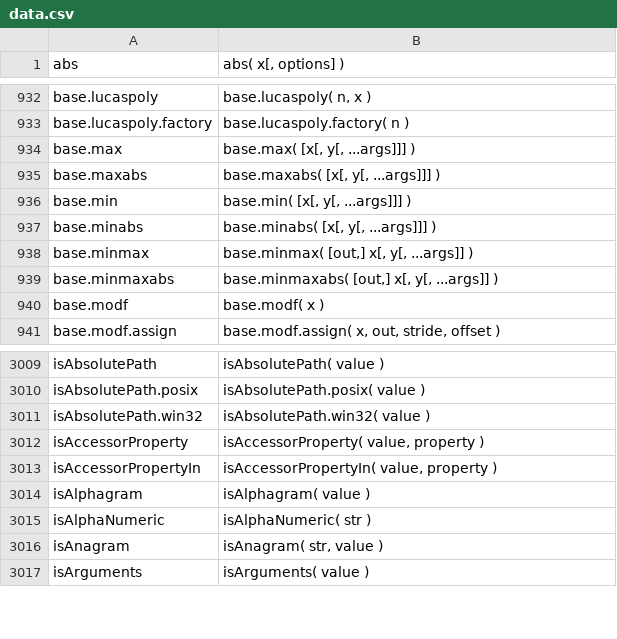
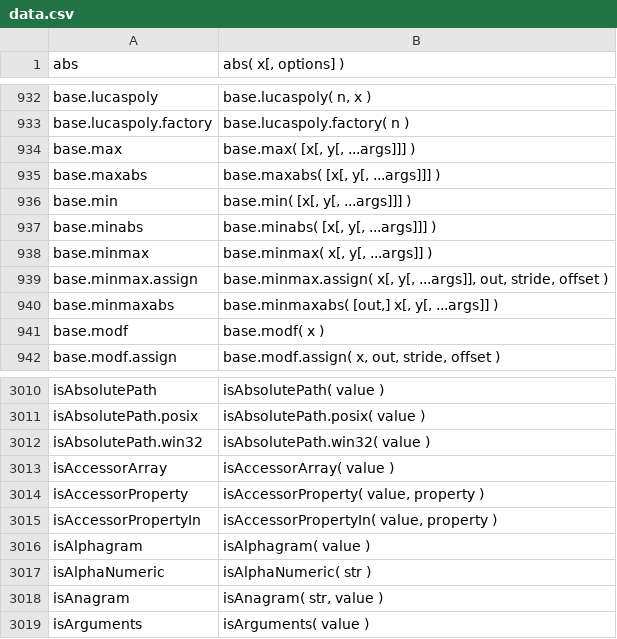
Before and after one commit to stdlib-js/repl-signature, a CSV file: data/data.csv, drawn as a sheet; only a part is shown, gaps mark what is left out.

```diff
--- a/data/data.csv
+++ b/data/data.csv
@@ -937,3 +937,4 @@ base.min,"base.min( [x[, y[, ...args]]] )"
 base.minabs,"base.minabs( [x[, y[, ...args]]] )"
-base.minmax,"base.minmax( [out,] x[, y[, ...args]] )"
+base.minmax,"base.minmax( x[, y[, ...args]] )"
+base.minmax.assign,"base.minmax.assign( x[, y[, ...args]], out, stride, offset )"
 base.minmaxabs,"base.minmaxabs( [out,] x[, y[, ...args]] )"
@@ -3011,2 +3012,3 @@ isAbsolutePath.posix,"isAbsolutePath.posix( value )"
 isAbsolutePath.win32,"isAbsolutePath.win32( value )"
+isAccessorArray,"isAccessorArray( value )"
 isAccessorProperty,"isAccessorProperty( value, property )"
```
Also changed, not shown: 1 other file.
